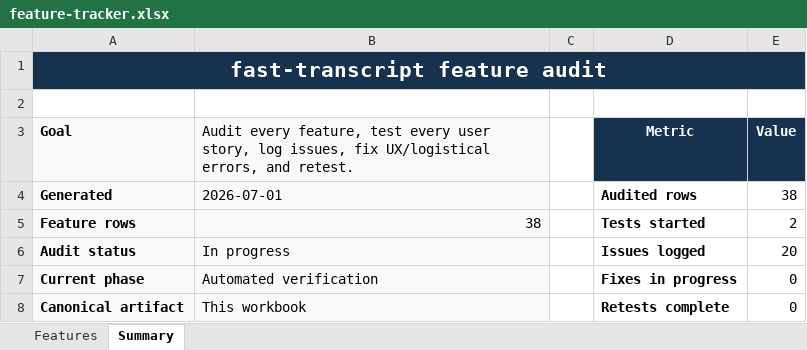
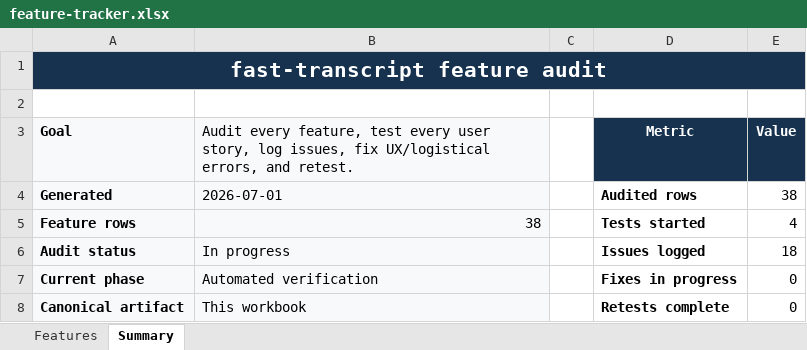
Before and after one commit to brenorb/fast-transcript, an Excel workbook: work/goals/feature-audit/feature-tracker.xlsx, sheet Summary, drawn as a sheet; values as stored, in another font and other column widths than the file's, no borders; the diff names each change by its address in the sheet, - before the commit and + after, or states it on an @@ line.

```diff
--- a/work/goals/feature-audit/feature-tracker.xlsx (sheet Summary)
+++ b/work/goals/feature-audit/feature-tracker.xlsx (sheet Summary)
-E5 (Value): 2
+E5 (Value): 4
-E6 (Value): 20
+E6 (Value): 18
```
Also changed, not shown: sheet Features, 1 other file.
